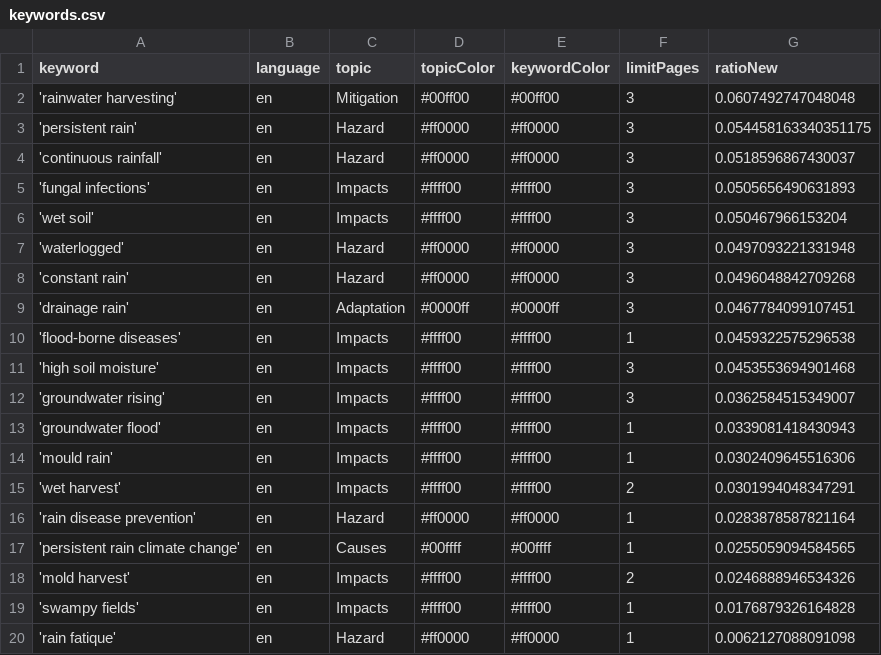
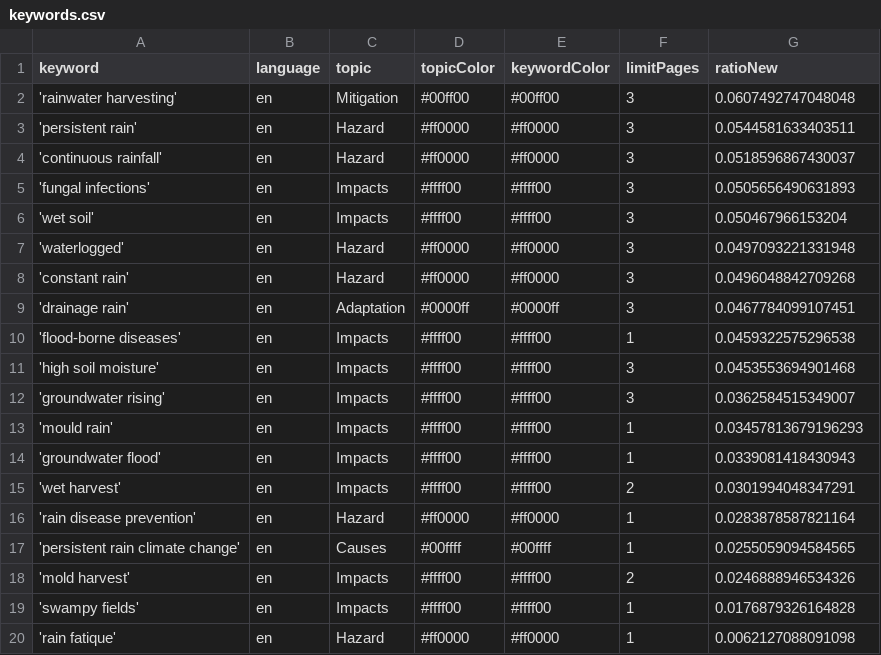
Before and after one commit to hb219-news/wetSpellIsComing, a CSV file: keywords.csv, drawn as a sheet.

```diff
--- a/keywords.csv
+++ b/keywords.csv
@@ -2,3 +2,3 @@ keyword,language,topic,topicColor,keywordColor,limitPages,ratioNew
 'rainwater harvesting',en,Mitigation,#00ff00,#00ff00,3,0.0607492747048048
-'persistent rain',en,Hazard,#ff0000,#ff0000,3,0.054458163340351175
+'persistent rain',en,Hazard,#ff0000,#ff0000,3,0.0544581633403511
 'continuous rainfall',en,Hazard,#ff0000,#ff0000,3,0.0518596867430037
@@ -12,4 +12,4 @@ keyword,language,topic,topicColor,keywordColor,limitPages,ratioNew
 'groundwater rising',en,Impacts,#ffff00,#ffff00,3,0.0362584515349007
+'mould rain',en,Impacts,#ffff00,#ffff00,1,0.03457813679196293
 'groundwater flood',en,Impacts,#ffff00,#ffff00,1,0.0339081418430943
-'mould rain',en,Impacts,#ffff00,#ffff00,1,0.0302409645516306
 'wet harvest',en,Impacts,#ffff00,#ffff00,2,0.0301994048347291
```
Also changed, not shown: csv/news_2026_06.csv, 1 other file.
